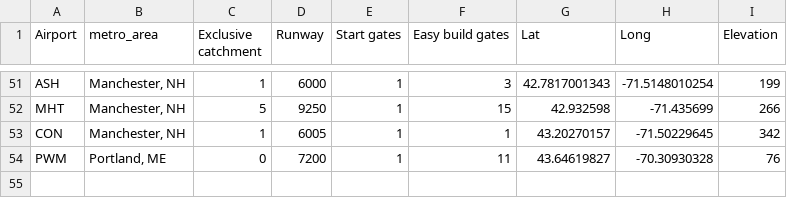
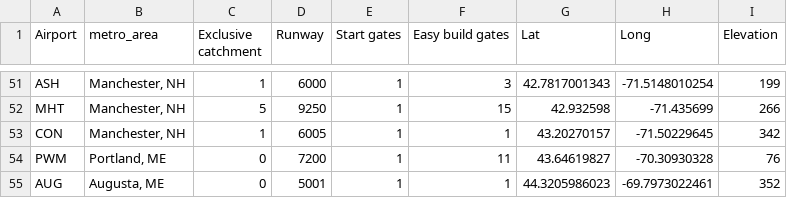
Before and after one commit to johnbrussell/airline-game, a CSV file: data/airports.csv, drawn as a sheet; only a part is shown, gaps mark what is left out; the diff names each change by its address in the sheet, - before the commit and + after, or states it on an @@ line.

Commit message:
Augusta, ME

```diff
--- a/data/airports.csv
+++ b/data/airports.csv
+row 55: AUG | Augusta, ME | 0 | 5001 | 1 | 1 | 44.3205986023 | -69.7973022461 | 352
```
Also changed, not shown: data/metro_areas.csv, data/populations.csv, 1 other file.
